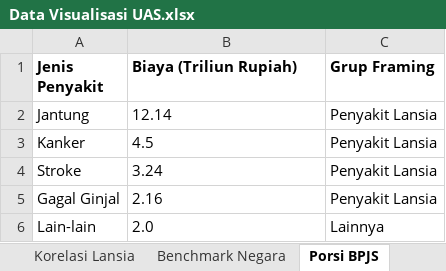
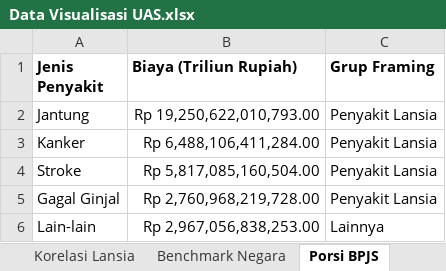
Before and after one commit to rizkiiirr/Visualisasi_Data-Politically_Incorrect, an Excel workbook: Data Visualisasi UAS.xlsx, sheet Porsi BPJS, drawn as a sheet; values as stored, in another font and other column widths than the file's, no borders; the diff names each change by its address in the sheet, - before the commit and + after, or states it on an @@ line.

```diff
--- a/Data Visualisasi UAS.xlsx (sheet Porsi BPJS)
+++ b/Data Visualisasi UAS.xlsx (sheet Porsi BPJS)
-B2 (Biaya (Triliun Rupiah)): 12.14
+B2 (Biaya (Triliun Rupiah)): Rp 19,250,622,010,793.00
-B3 (Biaya (Triliun Rupiah)): 4.5
+B3 (Biaya (Triliun Rupiah)): Rp 6,488,106,411,284.00
-B4 (Biaya (Triliun Rupiah)): 3.24
+B4 (Biaya (Triliun Rupiah)): Rp 5,817,085,160,504.00
-B5 (Biaya (Triliun Rupiah)): 2.16
+B5 (Biaya (Triliun Rupiah)): Rp 2,760,968,219,728.00
-B6 (Biaya (Triliun Rupiah)): 2.0
+B6 (Biaya (Triliun Rupiah)): Rp 2,967,056,838,253.00
```
Also changed, not shown: sheet Komparasi Gaji, 1 other file.
